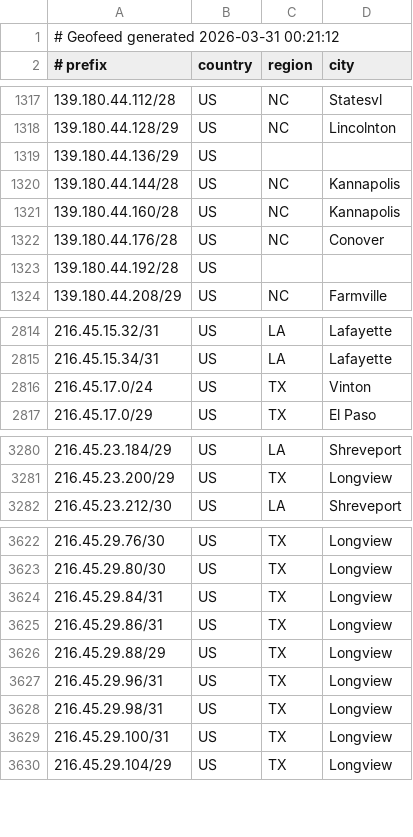
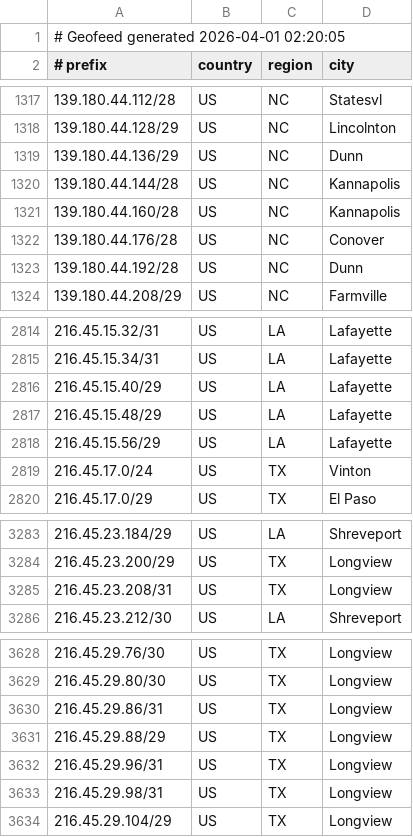
Before and after one commit to conterranae/geofeed, a CSV file: geofeed.csv, drawn as a sheet; only a part is shown, gaps mark what is left out; the diff covers the shown part only.

Commit message:
Update geofeed - 2026-04-01 02:21:36

```diff
--- a/geofeed.csv
+++ b/geofeed.csv
@@ -1,2 +1,2 @@
-# Geofeed generated 2026-03-31 00:21:12
+# Geofeed generated 2026-04-01 02:20:05
 # prefix,country,region,city
@@ -1318,3 +1318,3 @@
 139.180.44.128/29,US,NC,Lincolnton
-139.180.44.136/29,US,,
+139.180.44.136/29,US,NC,Dunn
 139.180.44.144/28,US,NC,Kannapolis
@@ -1322,3 +1322,3 @@
 139.180.44.176/28,US,NC,Conover
-139.180.44.192/28,US,,
+139.180.44.192/28,US,NC,Dunn
 139.180.44.208/29,US,NC,Farmville
@@ -2815,2 +2815,5 @@
 216.45.15.34/31,US,LA,Lafayette
+216.45.15.40/29,US,LA,Lafayette
+216.45.15.48/29,US,LA,Lafayette
+216.45.15.56/29,US,LA,Lafayette
 216.45.17.0/24,US,TX,Vinton
@@ -3281,2 +3284,3 @@
 216.45.23.200/29,US,TX,Longview
+216.45.23.208/31,US,TX,Longview
 216.45.23.212/30,US,LA,Shreveport
@@ -3623,3 +3629,2 @@
 216.45.29.80/30,US,TX,Longview
-216.45.29.84/31,US,TX,Longview
 216.45.29.86/31,US,TX,Longview
@@ -3628,3 +3633,2 @@
 216.45.29.98/31,US,TX,Longview
-216.45.29.100/31,US,TX,Longview
 216.45.29.104/29,US,TX,Longview
```
Also changed, not shown: 2 added rows, 2 removed rows and 24 edited cells elsewhere in this file.
